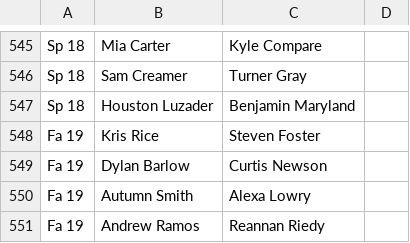
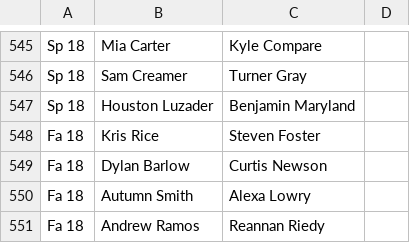
Before and after one commit to friedlettuce/Genealogy, a CSV file: Genprog.csv, drawn as a sheet; only a part is shown, gaps mark what is left out.

```diff
--- a/Genprog.csv
+++ b/Genprog.csv
@@ -547,5 +547,5 @@ Sp 18,Sam Creamer,Turner Gray,
 Sp 18,Houston Luzader,Benjamin Maryland,
-Fa 19,Kris Rice,Steven Foster,
-Fa 19,Dylan Barlow,Curtis Newson,
-Fa 19,Autumn Smith,Alexa Lowry,
-Fa 19,Andrew Ramos,Reannan Riedy,
+Fa 18,Kris Rice,Steven Foster,
+Fa 18,Dylan Barlow,Curtis Newson,
+Fa 18,Autumn Smith,Alexa Lowry,
+Fa 18,Andrew Ramos,Reannan Riedy,
```
Also changed, not shown: 1 other file.
